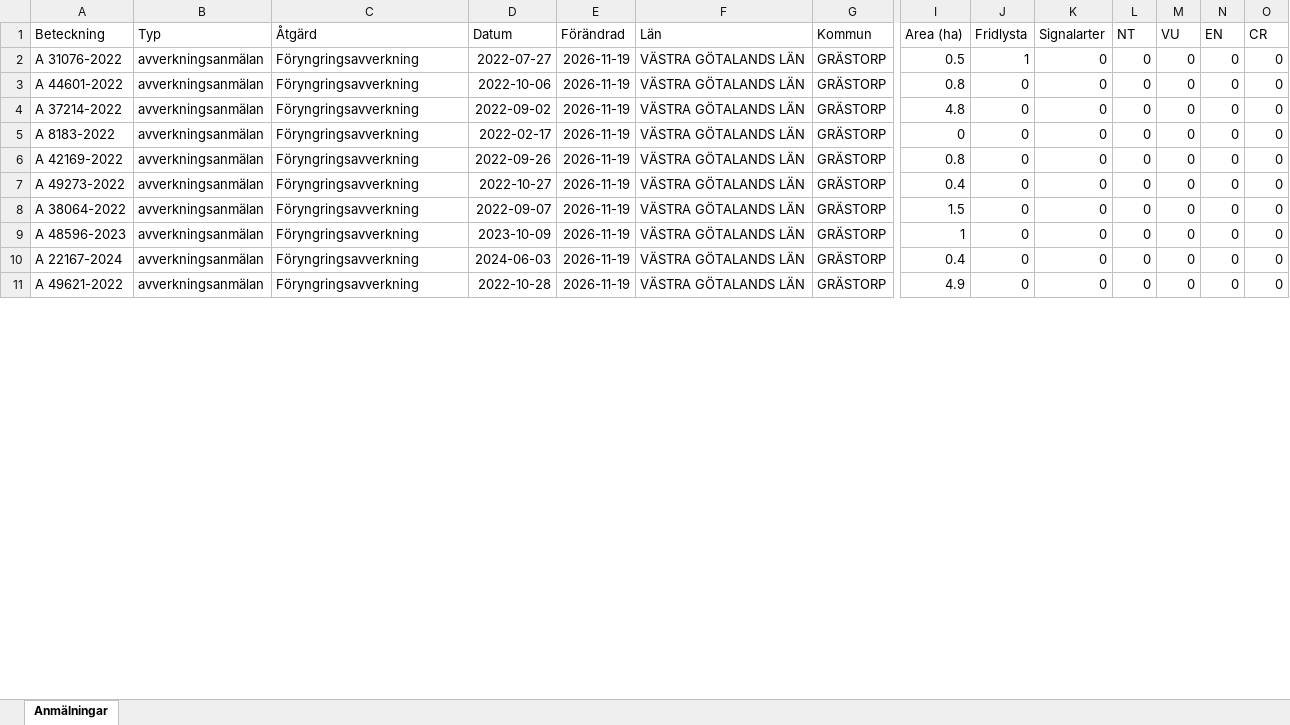
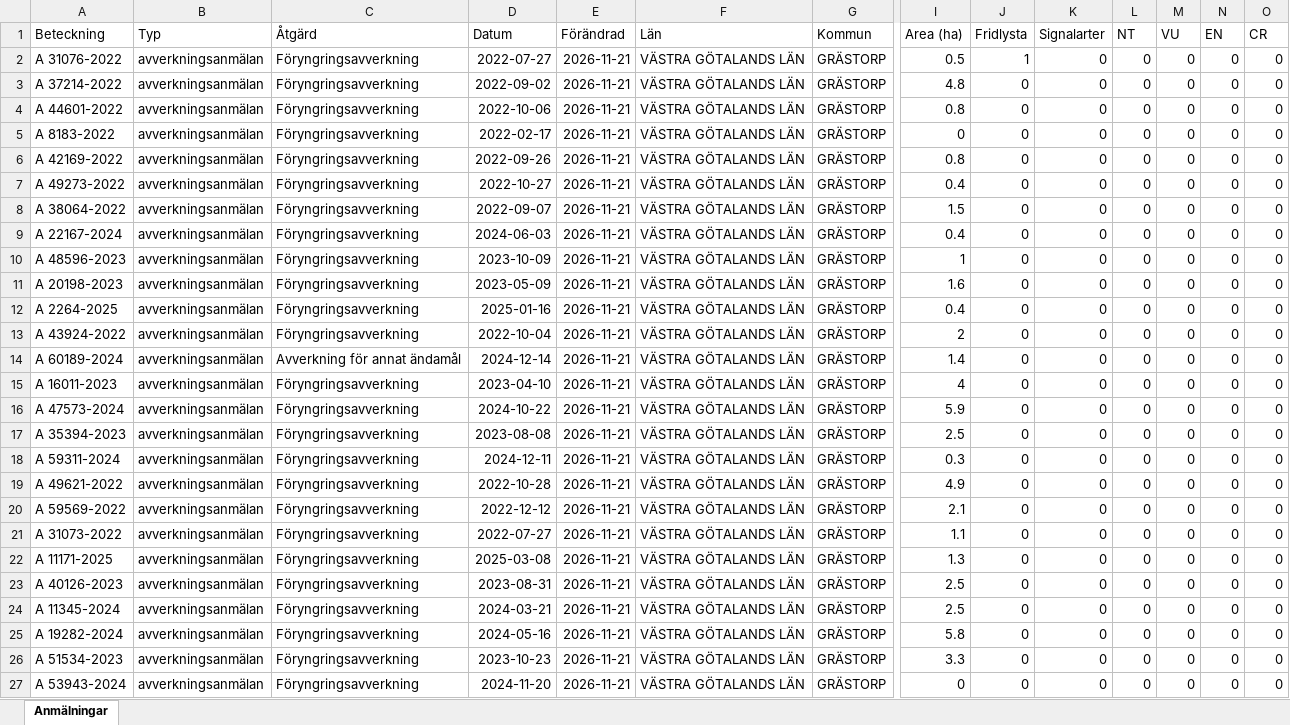
Before and after one commit to klasma/Logging_1444, an Excel workbook: Översikt GRÄSTORP.xlsx, sheet Anmälningar, drawn as a sheet; only a part is shown, gaps mark what is left out; values as stored, in another font and other column widths than the file's, no borders; removed rows and columns are numbered as before the commit, all else as after; rows hold the shown columns only; the diff covers the shown part only; the diff names each change by its address in the sheet, - before the commit and + after, or states it on an @@ line.

```diff
--- a/Översikt GRÄSTORP.xlsx (sheet Anmälningar)
+++ b/Översikt GRÄSTORP.xlsx (sheet Anmälningar)
-E2 (Förändrad): 2026-11-19
+E2 (Förändrad): 2026-11-21
-row 3: A 44601-2022 | avverkningsanmälan | Föryngringsavverkning | 2022-10-06 | 2026-11-19 | VÄSTRA GÖTALANDS LÄN | GRÄSTORP | 0.8 | 0 | 0 | 0 | 0 | 0 | 0
-E3 (Förändrad): 2026-11-19
+E3 (Förändrad): 2026-11-21
+row 4: A 44601-2022 | avverkningsanmälan | Föryngringsavverkning | 2022-10-06 | 2026-11-21 | VÄSTRA GÖTALANDS LÄN | GRÄSTORP | 0.8 | 0 | 0 | 0 | 0 | 0 | 0
-E5:E8 (Förändrad): 2026-11-19
+E5:E8 (Förändrad): 2026-11-21
+row 9: A 22167-2024 | avverkningsanmälan | Föryngringsavverkning | 2024-06-03 | 2026-11-21 | VÄSTRA GÖTALANDS LÄN | GRÄSTORP | 0.4 | 0 | 0 | 0 | 0 | 0 | 0
-E10 (Förändrad): 2026-11-19
+E10 (Förändrad): 2026-11-21
+row 11: A 20198-2023 | avverkningsanmälan | Föryngringsavverkning | 2023-05-09 | 2026-11-21 | VÄSTRA GÖTALANDS LÄN | GRÄSTORP | 1.6 | 0 | 0 | 0 | 0 | 0 | 0
-A12 (Beteckning): A 22167-2024
+A12 (Beteckning): A 2264-2025
-D12 (Datum): 2024-06-03
+D12 (Datum): 2025-01-16
-E12 (Förändrad): 2026-11-19
+E12 (Förändrad): 2026-11-21
+row 13: A 43924-2022 | avverkningsanmälan | Föryngringsavverkning | 2022-10-04 | 2026-11-21 | VÄSTRA GÖTALANDS LÄN | GRÄSTORP | 2 | 0 | 0 | 0 | 0 | 0 | 0
+row 14: A 60189-2024 | avverkningsanmälan | Avverkning för annat ändamål | 2024-12-14 | 2026-11-21 | VÄSTRA GÖTALANDS LÄN | GRÄSTORP | 1.4 | 0 | 0 | 0 | 0 | 0 | 0
+row 15: A 16011-2023 | avverkningsanmälan | Föryngringsavverkning | 2023-04-10 | 2026-11-21 | VÄSTRA GÖTALANDS LÄN | GRÄSTORP | 4 | 0 | 0 | 0 | 0 | 0 | 0
+row 16: A 47573-2024 | avverkningsanmälan | Föryngringsavverkning | 2024-10-22 | 2026-11-21 | VÄSTRA GÖTALANDS LÄN | GRÄSTORP | 5.9 | 0 | 0 | 0 | 0 | 0 | 0
+row 17: A 35394-2023 | avverkningsanmälan | Föryngringsavverkning | 2023-08-08 | 2026-11-21 | VÄSTRA GÖTALANDS LÄN | GRÄSTORP | 2.5 | 0 | 0 | 0 | 0 | 0 | 0
+row 18: A 59311-2024 | avverkningsanmälan | Föryngringsavverkning | 2024-12-11 | 2026-11-21 | VÄSTRA GÖTALANDS LÄN | GRÄSTORP | 0.3 | 0 | 0 | 0 | 0 | 0 | 0
-E19 (Förändrad): 2026-11-19
+E19 (Förändrad): 2026-11-21
+row 20: A 59569-2022 | avverkningsanmälan | Föryngringsavverkning | 2022-12-12 | 2026-11-21 | VÄSTRA GÖTALANDS LÄN | GRÄSTORP | 2.1 | 0 | 0 | 0 | 0 | 0 | 0
+row 21: A 31073-2022 | avverkningsanmälan | Föryngringsavverkning | 2022-07-27 | 2026-11-21 | VÄSTRA GÖTALANDS LÄN | GRÄSTORP | 1.1 | 0 | 0 | 0 | 0 | 0 | 0
+row 22: A 11171-2025 | avverkningsanmälan | Föryngringsavverkning | 2025-03-08 | 2026-11-21 | VÄSTRA GÖTALANDS LÄN | GRÄSTORP | 1.3 | 0 | 0 | 0 | 0 | 0 | 0
+row 23: A 40126-2023 | avverkningsanmälan | Föryngringsavverkning | 2023-08-31 | 2026-11-21 | VÄSTRA GÖTALANDS LÄN | GRÄSTORP | 2.5 | 0 | 0 | 0 | 0 | 0 | 0
+row 24: A 11345-2024 | avverkningsanmälan | Föryngringsavverkning | 2024-03-21 | 2026-11-21 | VÄSTRA GÖTALANDS LÄN | GRÄSTORP | 2.5 | 0 | 0 | 0 | 0 | 0 | 0
+row 25: A 19282-2024 | avverkningsanmälan | Föryngringsavverkning | 2024-05-16 | 2026-11-21 | VÄSTRA GÖTALANDS LÄN | GRÄSTORP | 5.8 | 0 | 0 | 0 | 0 | 0 | 0
+row 26: A 51534-2023 | avverkningsanmälan | Föryngringsavverkning | 2023-10-23 | 2026-11-21 | VÄSTRA GÖTALANDS LÄN | GRÄSTORP | 3.3 | 0 | 0 | 0 | 0 | 0 | 0
+row 27: A 53943-2024 | avverkningsanmälan | Föryngringsavverkning | 2024-11-20 | 2026-11-21 | VÄSTRA GÖTALANDS LÄN | GRÄSTORP | 0 | 0 | 0 | 0 | 0 | 0 | 0
```
Also changed, not shown: 5 added rows, 21 removed rows and 78 edited cells elsewhere in this sheet, artfynd/A 31076-2022 artfynd.xlsx, 6 other files.
